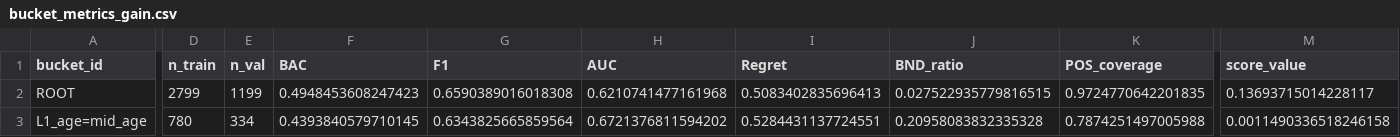
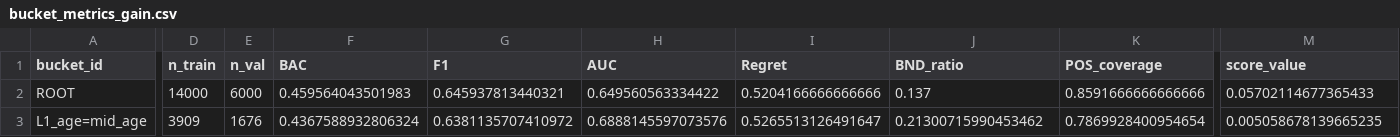
Before and after one commit to huanli-rua/BT-TWD, a CSV file: results/hospital_bttwd/bucket_metrics_gain.csv, drawn as a sheet; only a part is shown, gaps mark what is left out; the diff covers the shown part only; the diff names each change by its address in the sheet, - before the commit and + after, or states it on an @@ line.

```diff
--- a/results/hospital_bttwd/bucket_metrics_gain.csv
+++ b/results/hospital_bttwd/bucket_metrics_gain.csv
-D2 (n_train): 2799
+D2 (n_train): 14000
-E2 (n_val): 1199
+E2 (n_val): 6000
-F2 (BAC): 0.4948453608247423
+F2 (BAC): 0.459564043501983
-G2 (F1): 0.6590389016018308
+G2 (F1): 0.645937813440321
-H2 (AUC): 0.6210741477161968
+H2 (AUC): 0.649560563334422
-I2 (Regret): 0.5083402835696413
+I2 (Regret): 0.5204166666666666
-J2 (BND_ratio): 0.027522935779816515
+J2 (BND_ratio): 0.137
-K2 (POS_coverage): 0.9724770642201835
+K2 (POS_coverage): 0.8591666666666666
-M2 (score_value): 0.13693715014228117
+M2 (score_value): 0.05702114677365433
-D3 (n_train): 780
+D3 (n_train): 3909
-E3 (n_val): 334
+E3 (n_val): 1676
-F3 (BAC): 0.4393840579710145
+F3 (BAC): 0.4367588932806324
-G3 (F1): 0.6343825665859564
+G3 (F1): 0.6381135707410972
-H3 (AUC): 0.6721376811594202
+H3 (AUC): 0.6888145597073576
-I3 (Regret): 0.5284431137724551
+I3 (Regret): 0.5265513126491647
-J3 (BND_ratio): 0.20958083832335328
+J3 (BND_ratio): 0.21300715990453462
-K3 (POS_coverage): 0.7874251497005988
+K3 (POS_coverage): 0.7869928400954654
-M3 (score_value): 0.0011490336518246158
+M3 (score_value): 0.005058678139665235
```
Also changed, not shown: 168 edited cells elsewhere in this file, results/hospital_bttwd/bucket_fallback_stats.csv, results/hospital_bttwd/bucket_metrics.csv, 11 other files.
